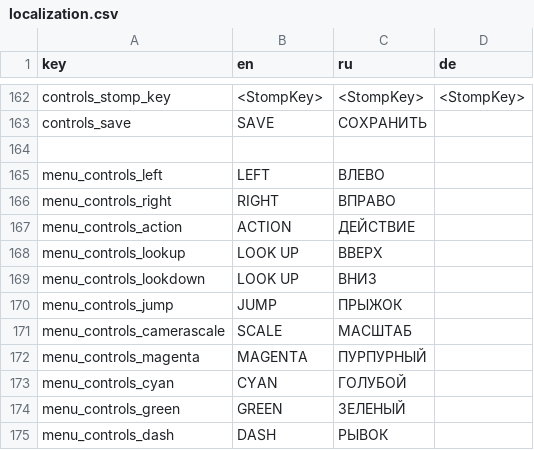
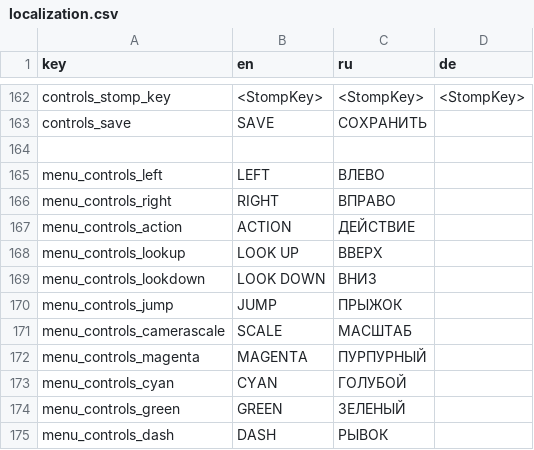
Before and after one commit to handlessdude/goslyadev, a CSV file: Assets/Resources/localization.csv, drawn as a sheet; only a part is shown, gaps mark what is left out.

```diff
--- a/Assets/Resources/localization.csv
+++ b/Assets/Resources/localization.csv
@@ -170,3 +170,3 @@
 "menu_controls_lookup","LOOK UP","ВВЕРХ",""
-"menu_controls_lookdown","LOOK UP","ВНИЗ",""
+"menu_controls_lookdown","LOOK DOWN","ВНИЗ",""
 "menu_controls_jump","JUMP","ПРЫЖОК",""
```
Also changed, not shown: 2 other files.
